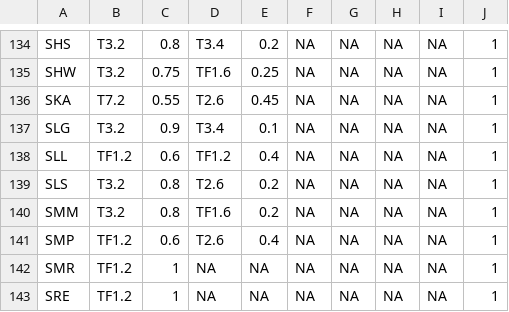
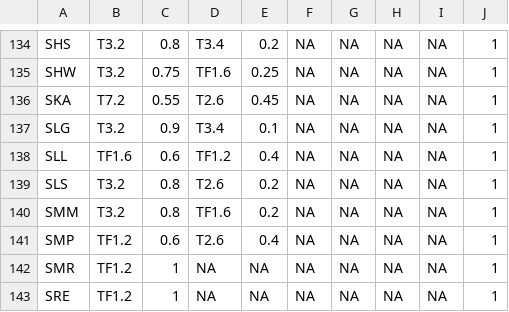
Before and after one commit to Ecosystem-Indicators-Workflows/TASVEG-XREF, a CSV file: xrefdata/DAK_V1_240626_TASVEG_5_0.csv, drawn as a sheet; only a part is shown, gaps mark what is left out.

```diff
--- a/xrefdata/DAK_V1_240626_TASVEG_5_0.csv
+++ b/xrefdata/DAK_V1_240626_TASVEG_5_0.csv
@@ -137,3 +137,3 @@ SKA,T7.2,0.55,T2.6,0.45,NA,NA,NA,NA,1
 SLG,T3.2,0.9,T3.4,0.1,NA,NA,NA,NA,1
-SLL,TF1.2,0.6,TF1.2,0.4,NA,NA,NA,NA,1
+SLL,TF1.6,0.6,TF1.2,0.4,NA,NA,NA,NA,1
 SLS,T3.2,0.8,T2.6,0.2,NA,NA,NA,NA,1
```
Also changed, not shown: xrefdata/JB_V2_260626_TASVEG_5_0.csv, xrefdata/MGT_V2_240626_TASVEG_5_0.csv.
